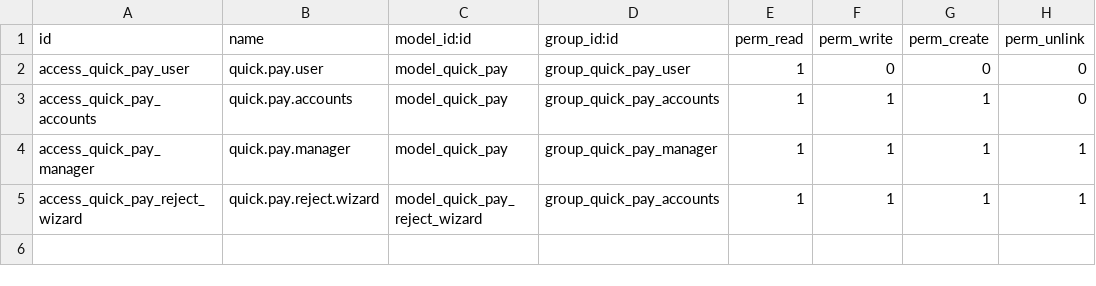
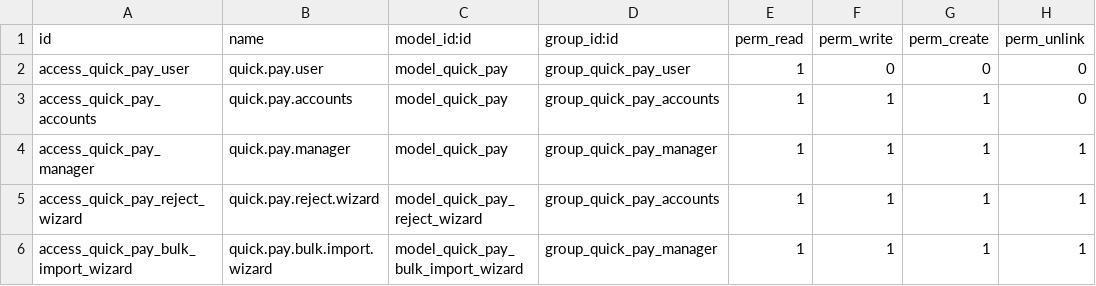
Before and after one commit to otomatercom-cloud/quick_pay, a CSV file: security/ir.model.access.csv, drawn as a sheet; the diff names each change by its address in the sheet, - before the commit and + after, or states it on an @@ line.

Commit message:
buk import

```diff
--- a/security/ir.model.access.csv
+++ b/security/ir.model.access.csv
+row 6: access_quick_pay_bulk_import_wizard | quick.pay.bulk.import.wizard | model_quick_pay_bulk_import_wizard | group_quick_pay_manager | 1 | 1 | 1 | 1
```
Also changed, not shown: 6 other files.
